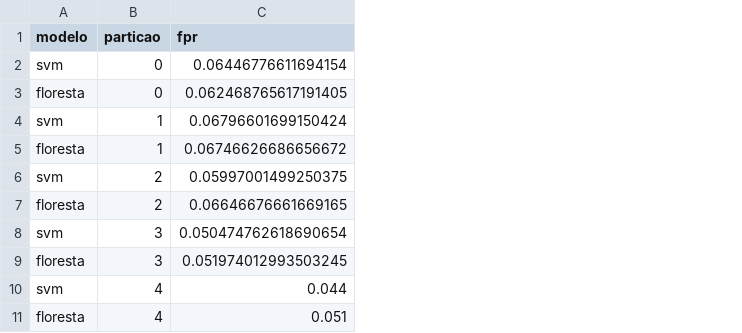
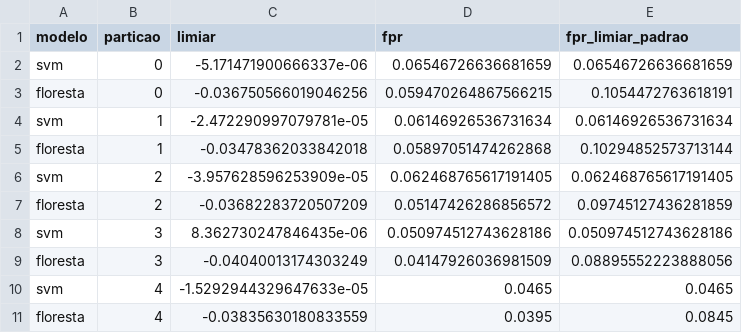
Before and after one commit to danielasteim/TCC, a CSV file: trabalho_f/resultados/tabelas/avaliacao_particoes.csv, drawn as a sheet; addresses are those after the commit; the diff names each change by its address in the sheet, - before the commit and + after, or states it on an @@ line.

Commit message:
modelos

```diff
--- a/trabalho_f/resultados/tabelas/avaliacao_particoes.csv
+++ b/trabalho_f/resultados/tabelas/avaliacao_particoes.csv
+column C (limiar), rows 2-11: -5.171471900666337e-06 | -0.036750566019046256 | -2.472290997079781e-05 | -0.03478362033842018 | -3.957628596253909e-05 | -0.03682283720507209 | 8.362730247846435e-06 | -0.04040013174303249 | -1.5292944329647633e-05 | -0.03835630180833559
+column E (fpr_limiar_padrao), rows 2-11: 0.06546726636681659 | 0.1054472763618191 | 0.06146926536731634 | 0.10294852573713144 | 0.062468765617191405 | 0.09745127436281859 | 0.050974512743628186 | 0.08895552223888056 | 0.0465 | 0.0845
-D2 (fpr): 0.06446776611694154
+D2 (fpr): 0.06546726636681659
-D3 (fpr): 0.062468765617191405
+D3 (fpr): 0.059470264867566215
-D4 (fpr): 0.06796601699150424
+D4 (fpr): 0.06146926536731634
-D5 (fpr): 0.06746626686656672
+D5 (fpr): 0.05897051474262868
-D6 (fpr): 0.05997001499250375
+D6 (fpr): 0.062468765617191405
-D7 (fpr): 0.06646676661669165
+D7 (fpr): 0.05147426286856572
-D8 (fpr): 0.050474762618690654
+D8 (fpr): 0.050974512743628186
-D9 (fpr): 0.051974012993503245
+D9 (fpr): 0.04147926036981509
-D10 (fpr): 0.044
+D10 (fpr): 0.0465
-D11 (fpr): 0.051
+D11 (fpr): 0.0395
```
Also changed, not shown: 21 other files.
